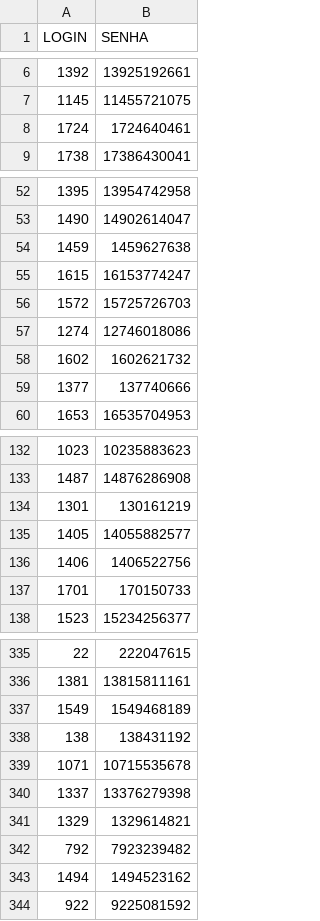
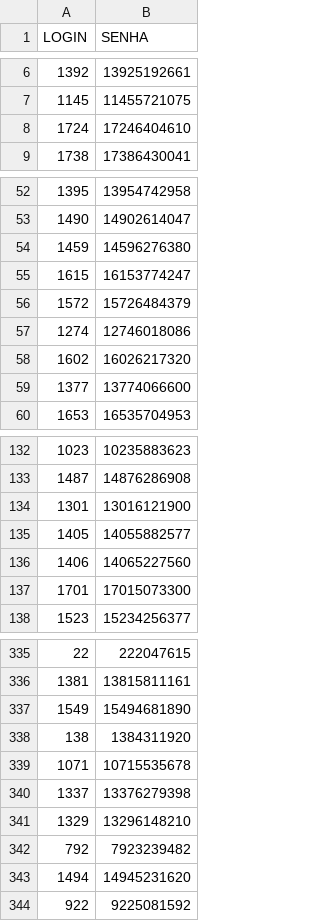
Before and after one commit to gabrieldutra-coder/Portal-de-Transportadora-Shopper, a CSV file: backend/data/usuarios.csv, drawn as a sheet; only a part is shown, gaps mark what is left out; the diff covers the shown part only.

Commit message:
subindo os usuarios correto 1fev

```diff
--- a/backend/data/usuarios.csv
+++ b/backend/data/usuarios.csv
@@ -7,3 +7,3 @@ LOGIN,SENHA
 1145,11455721075
-1724,1724640461
+1724,17246404610
 1738,17386430041
@@ -53,8 +53,8 @@ LOGIN,SENHA
 1490,14902614047
-1459,1459627638
+1459,14596276380
 1615,16153774247
-1572,15725726703
+1572,15726484379
 1274,12746018086
-1602,1602621732
-1377,137740666
+1602,16026217320
+1377,13774066600
 1653,16535704953
@@ -133,6 +133,6 @@ LOGIN,SENHA
 1487,14876286908
-1301,130161219
+1301,13016121900
 1405,14055882577
-1406,1406522756
-1701,170150733
+1406,14065227560
+1701,17015073300
 1523,15234256377
@@ -336,9 +336,9 @@ LOGIN,SENHA
 1381,13815811161
-1549,1549468189
-138,138431192
+1549,15494681890
+138,1384311920
 1071,10715535678
 1337,13376279398
-1329,1329614821
+1329,13296148210
 792,7923239482
-1494,1494523162
+1494,14945231620
 922,9225081592
```
Also changed, not shown: 32 edited cells elsewhere in this file.
